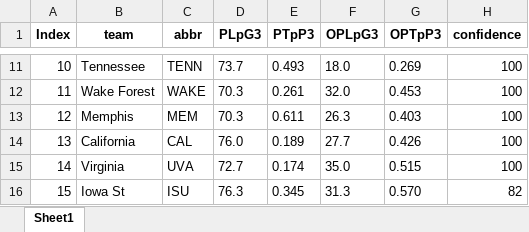
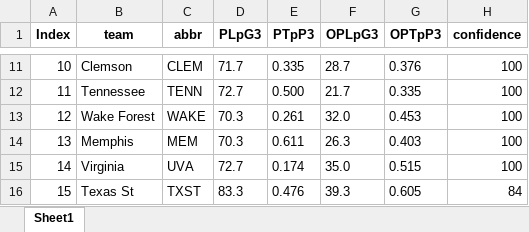
Before and after one commit to kcfike/pyBlitz, an Excel workbook: data/teamrankings.xlsx, sheet Sheet1, drawn as a sheet; only a part is shown, gaps mark what is left out; values as stored, in another font and other column widths than the file's, no borders; the diff covers the shown part only; the diff names each change by its address in the sheet, - before the commit and + after, or states it on an @@ line.

```diff
--- a/data/teamrankings.xlsx (sheet Sheet1)
+++ b/data/teamrankings.xlsx (sheet Sheet1)
-B11 (team): Tennessee
+B11 (team): Clemson
-C11 (abbr): TENN
+C11 (abbr): CLEM
-D11 (PLpG3): 73.7
+D11 (PLpG3): 71.7
-E11 (PTpP3): 0.493
+E11 (PTpP3): 0.335
-F11 (OPLpG3): 18.0
+F11 (OPLpG3): 28.7
-G11 (OPTpP3): 0.269
+G11 (OPTpP3): 0.376
-B12 (team): Wake Forest
+B12 (team): Tennessee
-C12 (abbr): WAKE
+C12 (abbr): TENN
-D12 (PLpG3): 70.3
+D12 (PLpG3): 72.7
-E12 (PTpP3): 0.261
+E12 (PTpP3): 0.500
-F12 (OPLpG3): 32.0
+F12 (OPLpG3): 21.7
-G12 (OPTpP3): 0.453
+G12 (OPTpP3): 0.335
-B13 (team): Memphis
+B13 (team): Wake Forest
-C13 (abbr): MEM
+C13 (abbr): WAKE
-E13 (PTpP3): 0.611
+E13 (PTpP3): 0.261
-F13 (OPLpG3): 26.3
+F13 (OPLpG3): 32.0
-G13 (OPTpP3): 0.403
+G13 (OPTpP3): 0.453
-B14 (team): California
+B14 (team): Memphis
-C14 (abbr): CAL
+C14 (abbr): MEM
-D14 (PLpG3): 76.0
+D14 (PLpG3): 70.3
-E14 (PTpP3): 0.189
+E14 (PTpP3): 0.611
-F14 (OPLpG3): 27.7
+F14 (OPLpG3): 26.3
-G14 (OPTpP3): 0.426
+G14 (OPTpP3): 0.403
-B16 (team): Iowa St
+B16 (team): Texas St
-C16 (abbr): ISU
+C16 (abbr): TXST
-D16 (PLpG3): 76.3
+D16 (PLpG3): 83.3
-E16 (PTpP3): 0.345
+E16 (PTpP3): 0.476
-F16 (OPLpG3): 31.3
+F16 (OPLpG3): 39.3
-G16 (OPTpP3): 0.570
+G16 (OPTpP3): 0.605
-H16 (confidence): 82
+H16 (confidence): 84
```
Also changed, not shown: 14 added rows, 14 removed rows and 530 edited cells elsewhere in this sheet, data/bornpowerindex.xlsx, data/stats.xlsx.
